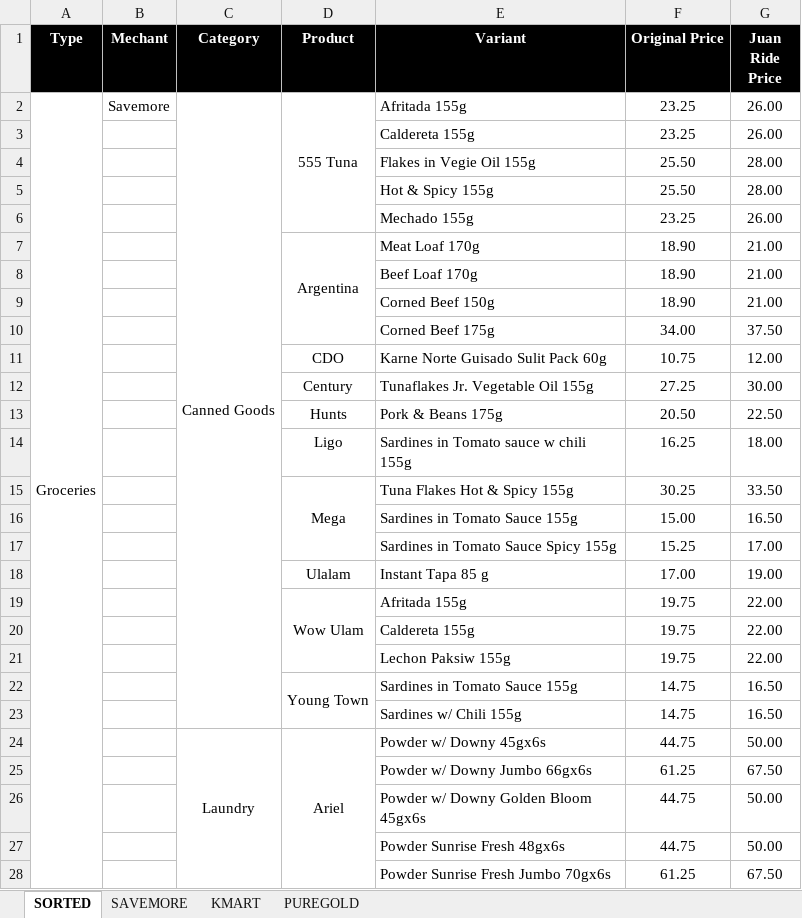
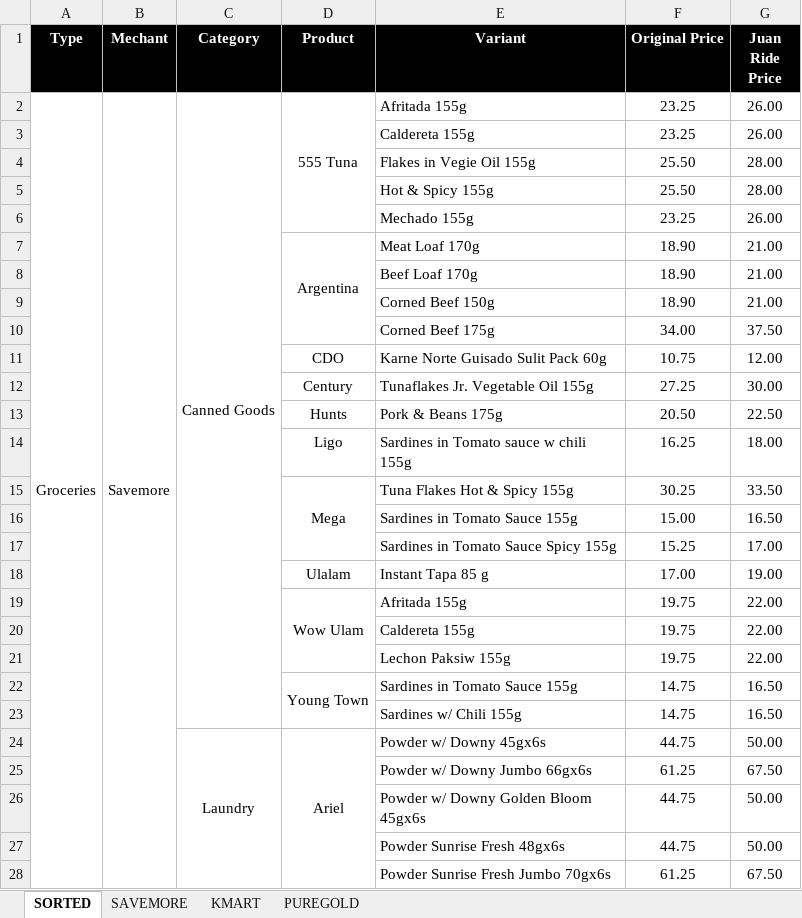
Before and after one commit to edos4/internal_ordering, an Excel workbook: SUPERMARKET.xlsx, sheet SORTED, drawn as a sheet; only a part is shown; values as stored, in another font and other column widths than the file's, no borders; charts and pictures not drawn; the diff covers the shown part only; the diff names each change by its address in the sheet, - before the commit and + after, or states it on an @@ line.

```diff
--- a/SUPERMARKET.xlsx (sheet SORTED)
+++ b/SUPERMARKET.xlsx (sheet SORTED)
+B2:B105 merged
```
Also changed, not shown: 5 removed rows and 2 edited cells elsewhere in this sheet, charts or pictures.
